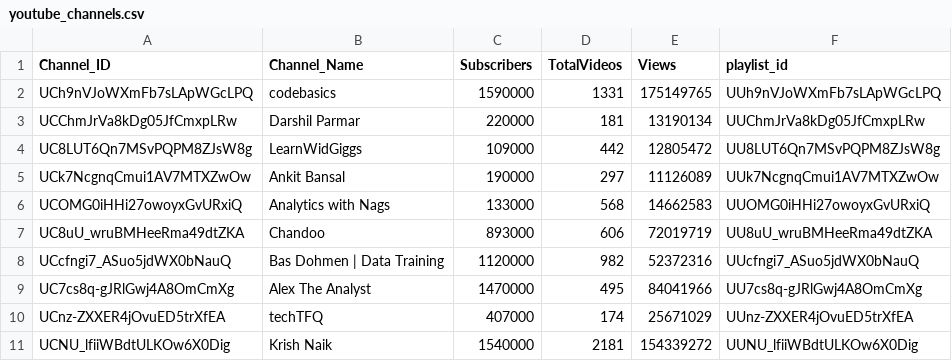
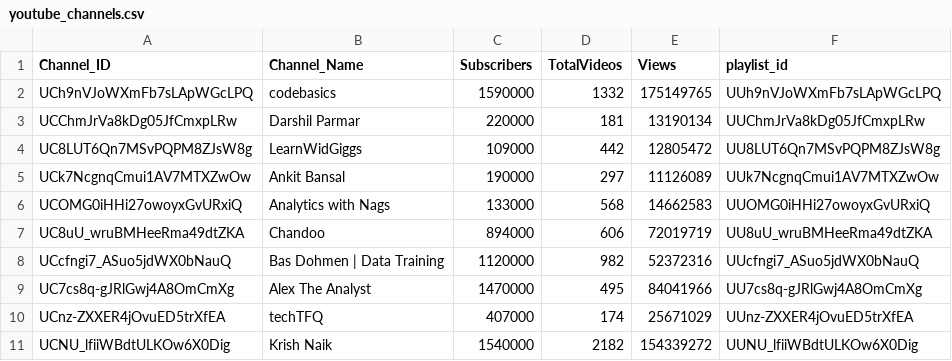
Before and after one commit to DishantBhere/YT-AUTO, a CSV file: data/youtube_channels.csv, drawn as a sheet.

```diff
--- a/data/youtube_channels.csv
+++ b/data/youtube_channels.csv
@@ -1,3 +1,3 @@
 Channel_ID,Channel_Name,Subscribers,TotalVideos,Views,playlist_id
-UCh9nVJoWXmFb7sLApWGcLPQ,codebasics,1590000,1331,175149765,UUh9nVJoWXmFb7sLApWGcLPQ
+UCh9nVJoWXmFb7sLApWGcLPQ,codebasics,1590000,1332,175149765,UUh9nVJoWXmFb7sLApWGcLPQ
 UCChmJrVa8kDg05JfCmxpLRw,Darshil Parmar,220000,181,13190134,UUChmJrVa8kDg05JfCmxpLRw
@@ -6,3 +6,3 @@ UCk7NcgnqCmui1AV7MTXZwOw,Ankit Bansal,190000,297,11126089,UUk7NcgnqCmui1AV7MTXZw
 UCOMG0iHHi27owoyxGvURxiQ,Analytics with Nags,133000,568,14662583,UUOMG0iHHi27owoyxGvURxiQ
-UC8uU_wruBMHeeRma49dtZKA,Chandoo,893000,606,72019719,UU8uU_wruBMHeeRma49dtZKA
+UC8uU_wruBMHeeRma49dtZKA,Chandoo,894000,606,72019719,UU8uU_wruBMHeeRma49dtZKA
 UCcfngi7_ASuo5jdWX0bNauQ,Bas Dohmen | Data Training,1120000,982,52372316,UUcfngi7_ASuo5jdWX0bNauQ
@@ -10,2 +10,2 @@ UC7cs8q-gJRlGwj4A8OmCmXg,Alex The Analyst,1470000,495,84041966,UU7cs8q-gJRlGwj4A
 UCnz-ZXXER4jOvuED5trXfEA,techTFQ,407000,174,25671029,UUnz-ZXXER4jOvuED5trXfEA
-UCNU_lfiiWBdtULKOw6X0Dig,Krish Naik,1540000,2181,154339272,UUNU_lfiiWBdtULKOw6X0Dig
+UCNU_lfiiWBdtULKOw6X0Dig,Krish Naik,1540000,2182,154339272,UUNU_lfiiWBdtULKOw6X0Dig
```
Also changed, not shown: data/youtube_history.csv, data/youtube_videos.csv.
